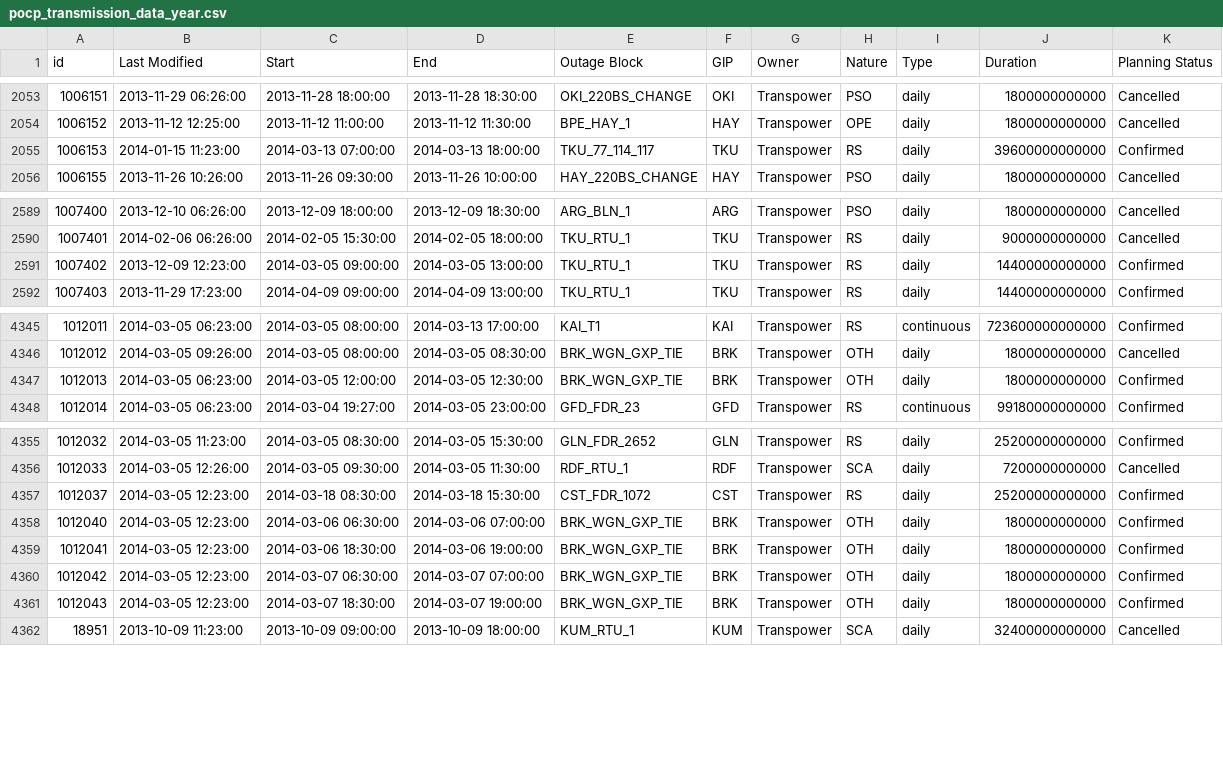
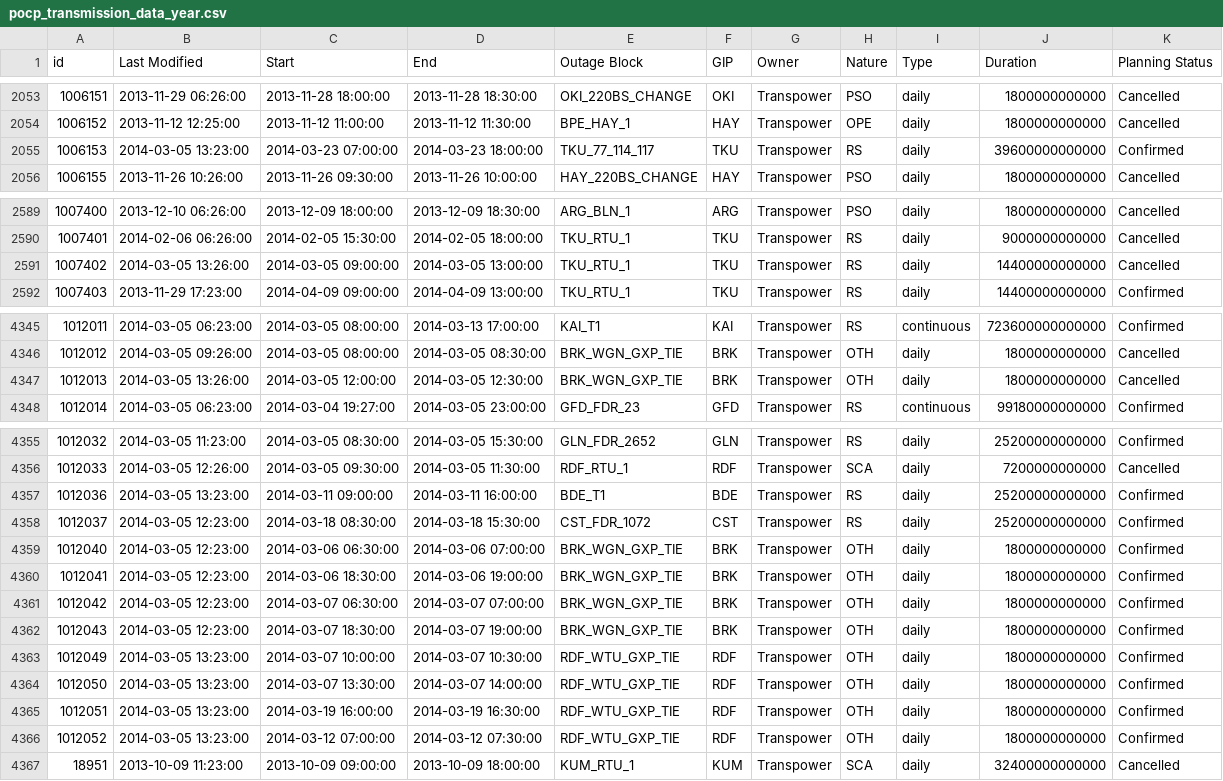
Before and after one commit to ElectricityAuthority/pocp, a CSV file: pocp_transmission_data_year.csv, drawn as a sheet; only a part is shown, gaps mark what is left out; the diff covers the shown part only.

Commit message:
Data Update 2014-03-05 13:28:58

```diff
--- a/pocp_transmission_data_year.csv
+++ b/pocp_transmission_data_year.csv
@@ -2054,3 +2054,3 @@ id,Last Modified,Start,End,Outage Block,GIP,Owner,Nature,Type,Duration,Planning
 1006152,2013-11-12 12:25:00,2013-11-12 11:00:00,2013-11-12 11:30:00,BPE_HAY_1,HAY,Transpower,OPE,daily,1800000000000,Cancelled
-1006153,2014-01-15 11:23:00,2014-03-13 07:00:00,2014-03-13 18:00:00,TKU_77_114_117,TKU,Transpower,RS,daily,39600000000000,Confirmed
+1006153,2014-03-05 13:23:00,2014-03-23 07:00:00,2014-03-23 18:00:00,TKU_77_114_117,TKU,Transpower,RS,daily,39600000000000,Confirmed
 1006155,2013-11-26 10:26:00,2013-11-26 09:30:00,2013-11-26 10:00:00,HAY_220BS_CHANGE,HAY,Transpower,PSO,daily,1800000000000,Cancelled
@@ -2590,3 +2590,3 @@ id,Last Modified,Start,End,Outage Block,GIP,Owner,Nature,Type,Duration,Planning
 1007401,2014-02-06 06:26:00,2014-02-05 15:30:00,2014-02-05 18:00:00,TKU_RTU_1,TKU,Transpower,RS,daily,9000000000000,Cancelled
-1007402,2013-12-09 12:23:00,2014-03-05 09:00:00,2014-03-05 13:00:00,TKU_RTU_1,TKU,Transpower,RS,daily,14400000000000,Confirmed
+1007402,2014-03-05 13:26:00,2014-03-05 09:00:00,2014-03-05 13:00:00,TKU_RTU_1,TKU,Transpower,RS,daily,14400000000000,Cancelled
 1007403,2013-11-29 17:23:00,2014-04-09 09:00:00,2014-04-09 13:00:00,TKU_RTU_1,TKU,Transpower,RS,daily,14400000000000,Confirmed
@@ -4346,3 +4346,3 @@ id,Last Modified,Start,End,Outage Block,GIP,Owner,Nature,Type,Duration,Planning
 1012012,2014-03-05 09:26:00,2014-03-05 08:00:00,2014-03-05 08:30:00,BRK_WGN_GXP_TIE,BRK,Transpower,OTH,daily,1800000000000,Cancelled
-1012013,2014-03-05 06:23:00,2014-03-05 12:00:00,2014-03-05 12:30:00,BRK_WGN_GXP_TIE,BRK,Transpower,OTH,daily,1800000000000,Confirmed
+1012013,2014-03-05 13:26:00,2014-03-05 12:00:00,2014-03-05 12:30:00,BRK_WGN_GXP_TIE,BRK,Transpower,OTH,daily,1800000000000,Cancelled
 1012014,2014-03-05 06:23:00,2014-03-04 19:27:00,2014-03-05 23:00:00,GFD_FDR_23,GFD,Transpower,RS,continuous,99180000000000,Confirmed
@@ -4356,2 +4356,3 @@ id,Last Modified,Start,End,Outage Block,GIP,Owner,Nature,Type,Duration,Planning
 1012033,2014-03-05 12:26:00,2014-03-05 09:30:00,2014-03-05 11:30:00,RDF_RTU_1,RDF,Transpower,SCA,daily,7200000000000,Cancelled
+1012036,2014-03-05 13:23:00,2014-03-11 09:00:00,2014-03-11 16:00:00,BDE_T1,BDE,Transpower,RS,daily,25200000000000,Confirmed
 1012037,2014-03-05 12:23:00,2014-03-18 08:30:00,2014-03-18 15:30:00,CST_FDR_1072,CST,Transpower,RS,daily,25200000000000,Confirmed
@@ -4361,2 +4362,6 @@ id,Last Modified,Start,End,Outage Block,GIP,Owner,Nature,Type,Duration,Planning
 1012043,2014-03-05 12:23:00,2014-03-07 18:30:00,2014-03-07 19:00:00,BRK_WGN_GXP_TIE,BRK,Transpower,OTH,daily,1800000000000,Confirmed
+1012049,2014-03-05 13:23:00,2014-03-07 10:00:00,2014-03-07 10:30:00,RDF_WTU_GXP_TIE,RDF,Transpower,OTH,daily,1800000000000,Confirmed
+1012050,2014-03-05 13:23:00,2014-03-07 13:30:00,2014-03-07 14:00:00,RDF_WTU_GXP_TIE,RDF,Transpower,OTH,daily,1800000000000,Confirmed
+1012051,2014-03-05 13:23:00,2014-03-19 16:00:00,2014-03-19 16:30:00,RDF_WTU_GXP_TIE,RDF,Transpower,OTH,daily,1800000000000,Confirmed
+1012052,2014-03-05 13:23:00,2014-03-12 07:00:00,2014-03-12 07:30:00,RDF_WTU_GXP_TIE,RDF,Transpower,OTH,daily,1800000000000,Confirmed
 18951,2013-10-09 11:23:00,2013-10-09 09:00:00,2013-10-09 18:00:00,KUM_RTU_1,KUM,Transpower,SCA,daily,32400000000000,Cancelled
```
Also changed, not shown: 5 edited cells elsewhere in this file, 1 other file.
